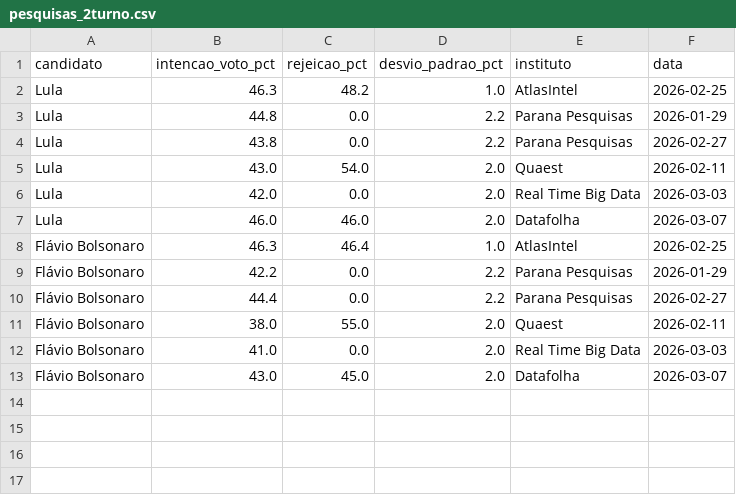
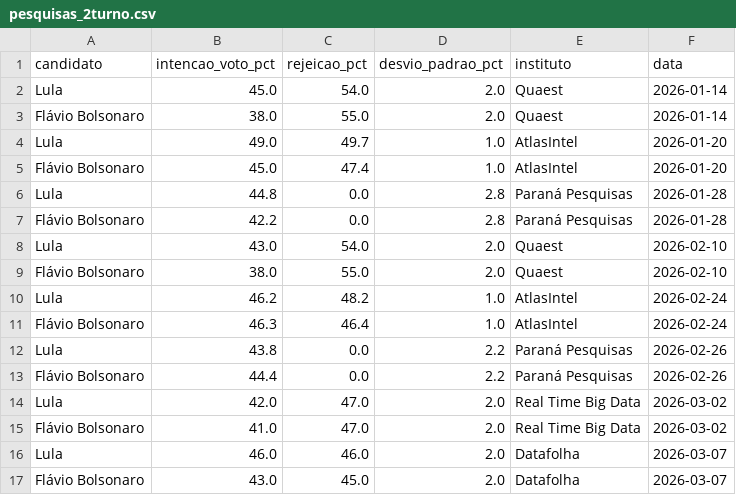
Before and after one commit to gabrielrv13/brazil-election-montecarlo, a CSV file: data/pesquisas_2turno.csv, drawn as a sheet.

```diff
--- a/data/pesquisas_2turno.csv
+++ b/data/pesquisas_2turno.csv
@@ -1,13 +1,17 @@
 candidato,intencao_voto_pct,rejeicao_pct,desvio_padrao_pct,instituto,data
-Lula,46.3,48.2,1.0,AtlasIntel,2026-02-25
-Lula,44.8,0.0,2.2,Parana Pesquisas,2026-01-29
-Lula,43.8,0.0,2.2,Parana Pesquisas,2026-02-27
-Lula,43.0,54.0,2.0,Quaest,2026-02-11
-Lula,42.0,0.0,2.0,Real Time Big Data,2026-03-03
+Lula,45.0,54.0,2.0,Quaest,2026-01-14
+Flávio Bolsonaro,38.0,55.0,2.0,Quaest,2026-01-14
+Lula,49.0,49.7,1.0,AtlasIntel,2026-01-20
+Flávio Bolsonaro,45.0,47.4,1.0,AtlasIntel,2026-01-20
+Lula,44.8,0.0,2.8,Paraná Pesquisas,2026-01-28
+Flávio Bolsonaro,42.2,0.0,2.8,Paraná Pesquisas,2026-01-28
+Lula,43.0,54.0,2.0,Quaest,2026-02-10
+Flávio Bolsonaro,38.0,55.0,2.0,Quaest,2026-02-10
+Lula,46.2,48.2,1.0,AtlasIntel,2026-02-24
+Flávio Bolsonaro,46.3,46.4,1.0,AtlasIntel,2026-02-24
+Lula,43.8,0.0,2.2,Paraná Pesquisas,2026-02-26
+Flávio Bolsonaro,44.4,0.0,2.2,Paraná Pesquisas,2026-02-26
+Lula,42.0,47.0,2.0,Real Time Big Data,2026-03-02
+Flávio Bolsonaro,41.0,47.0,2.0,Real Time Big Data,2026-03-02
 Lula,46.0,46.0,2.0,Datafolha,2026-03-07
-Flávio Bolsonaro,46.3,46.4,1.0,AtlasIntel,2026-02-25
-Flávio Bolsonaro,42.2,0.0,2.2,Parana Pesquisas,2026-01-29
-Flávio Bolsonaro,44.4,0.0,2.2,Parana Pesquisas,2026-02-27
-Flávio Bolsonaro,38.0,55.0,2.0,Quaest,2026-02-11
-Flávio Bolsonaro,41.0,0.0,2.0,Real Time Big Data,2026-03-03
 Flávio Bolsonaro,43.0,45.0,2.0,Datafolha,2026-03-07
```
Also changed, not shown: data/pesquisas.csv.
